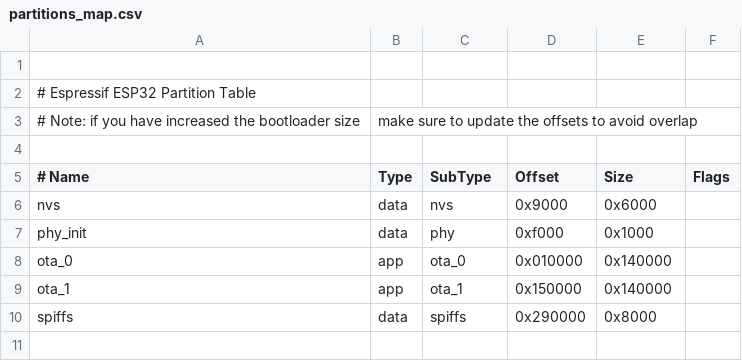
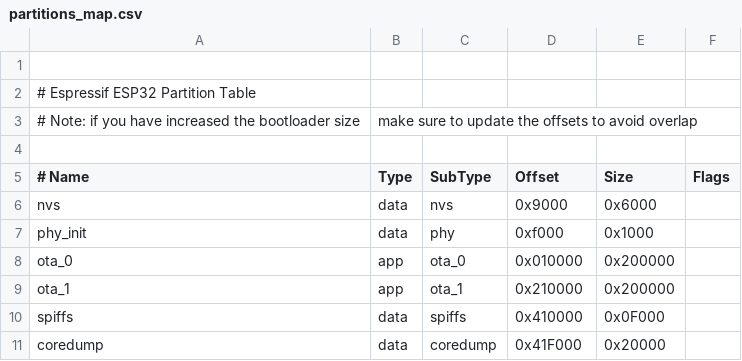
Before and after one commit to pablovglez/ixtli, a CSV file: partitions_map.csv, drawn as a sheet.

Commit message:
chore: update partitions map

```diff
--- a/partitions_map.csv
+++ b/partitions_map.csv
@@ -7,4 +7,5 @@ nvs,      data, nvs,     0x9000,  0x6000,
 phy_init, data, phy,     0xf000,  0x1000,
-ota_0,    app,  ota_0,   0x010000,0x140000,
-ota_1,    app,  ota_1,   0x150000,0x140000,
-spiffs,   data, spiffs,  0x290000, 0x8000,
+ota_0,    app,  ota_0,   0x010000, 0x200000,
+ota_1,    app,  ota_1,   0x210000, 0x200000,
+spiffs,   data, spiffs,  0x410000, 0x0F000,
+coredump, data, coredump,0x41F000, 0x20000
```
